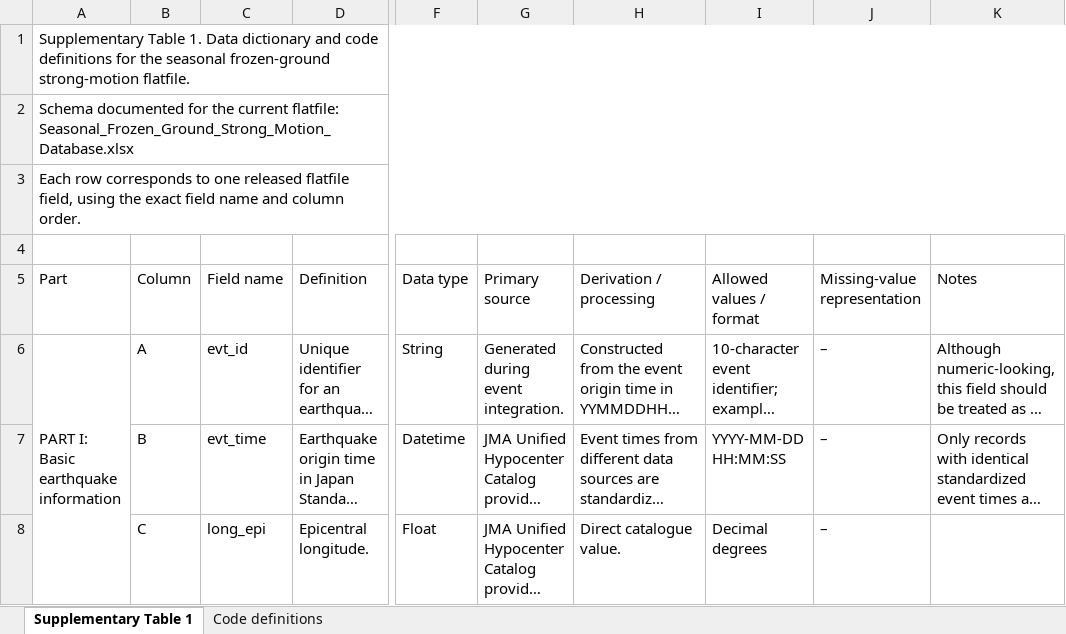
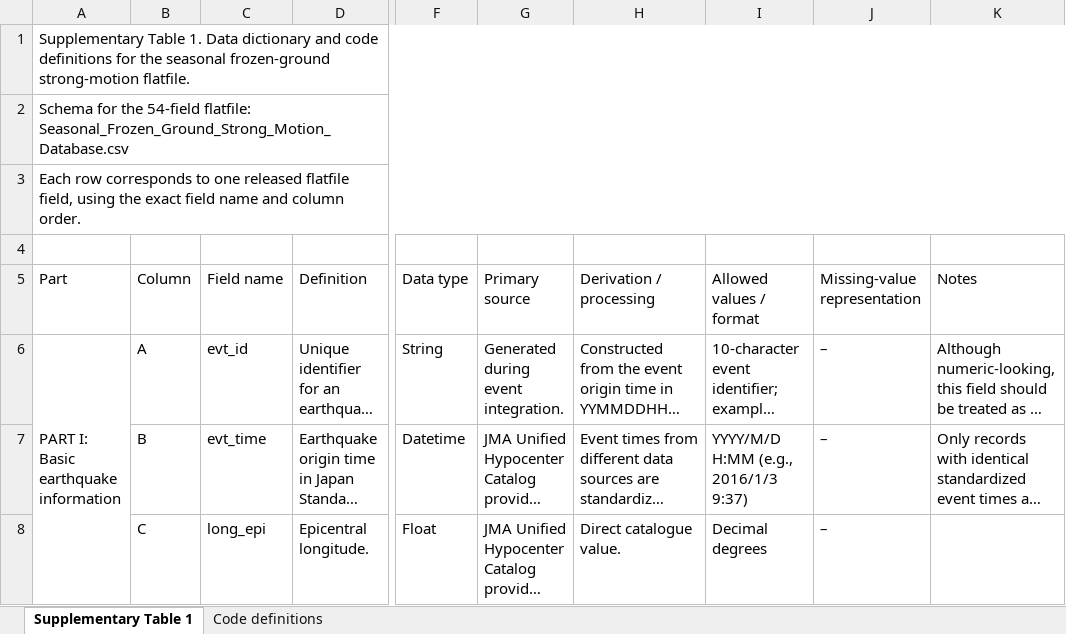
Before and after one commit to JIENI-gif/seasonal-frozen-ground-strong-motion-database, an Excel workbook: Supplementary_Table_1_Data_Dictionary_v1.0.xlsx, sheet Supplementary Table 1, drawn as a sheet; only a part is shown, gaps mark what is left out; long unchanged cells end in …; values as stored, in another font and other column widths than the file's, no cell formats; the diff covers the shown part only; the diff names each change by its address in the sheet, - before the commit and + after, or states it on an @@ line.

Commit message:
Add files via upload
Update database CSV and data dictionary to 54-field schema

```diff
--- a/Supplementary_Table_1_Data_Dictionary_v1.0.xlsx (sheet Supplementary Table 1)
+++ b/Supplementary_Table_1_Data_Dictionary_v1.0.xlsx (sheet Supplementary Table 1)
-A2 (Part): Schema documented for the current flatfile: Seasonal_Frozen_Ground_Strong_Motion_Database.xlsx
+A2 (Part): Schema for the 54-field flatfile: Seasonal_Frozen_Ground_Strong_Motion_Database.csv
-A6:A15 merged
+A6:A14 merged
-I7 (Allowed values / format): YYYY-MM-DD HH:MM:SS
+I7 (Allowed values / format): YYYY/M/D H:MM (e.g., 2016/1/3 9:37)
```
Also changed, not shown: 2 removed rows, 248 edited cells and merged cells elsewhere in this sheet, sheet Code definitions, cell formats, 1 other file.
